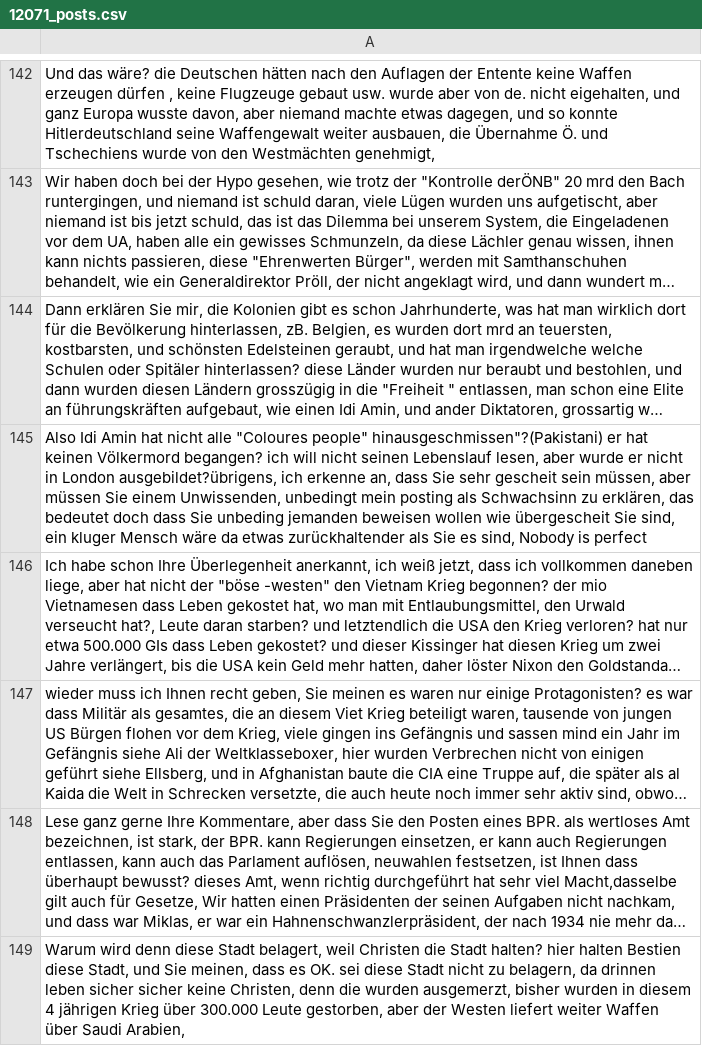
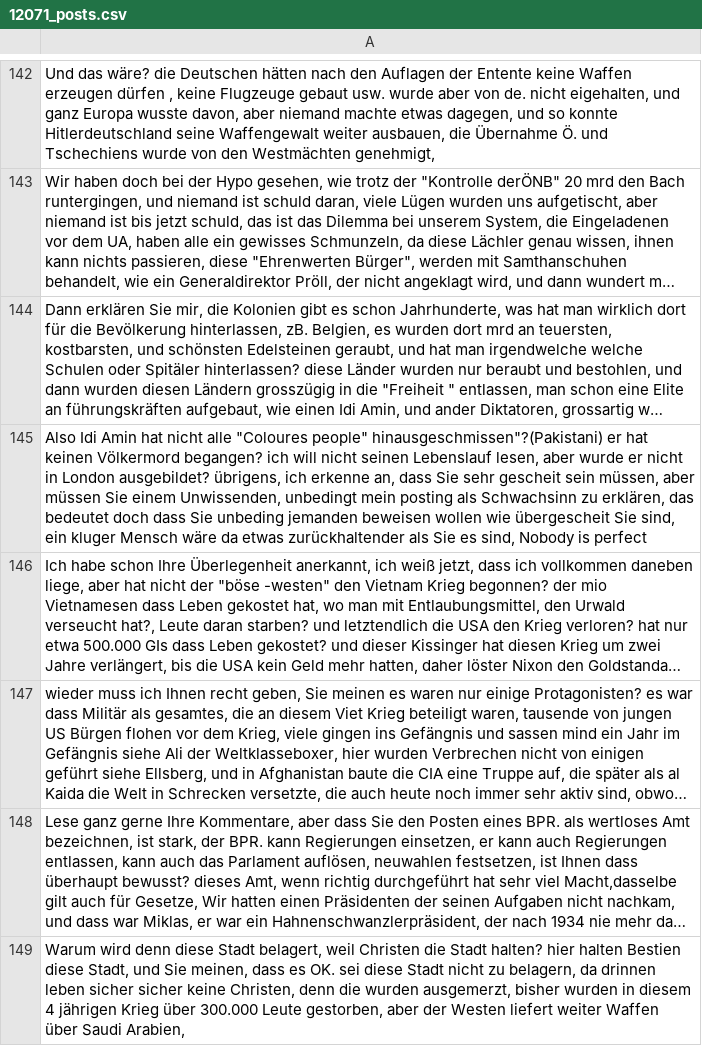
Before and after one commit to diewaldm/ml, a CSV file: data/users/12071_posts.csv, drawn as a sheet; only a part is shown, gaps mark what is left out; long unchanged cells end in …; the diff covers the shown part only; the diff names each change by its address in the sheet, - before the commit and + after, or states it on an @@ line.

```diff
--- a/data/users/12071_posts.csv
+++ b/data/users/12071_posts.csv
-A145: …in London ausgebildet?übrigens, ich erkenne…
+A145: …in London ausgebildet? übrigens, ich erkenne…
```
Also changed, not shown: 63 edited cells elsewhere in this file, data/users/12471_posts.csv, data/users/1795_posts.csv, 28 other files.
